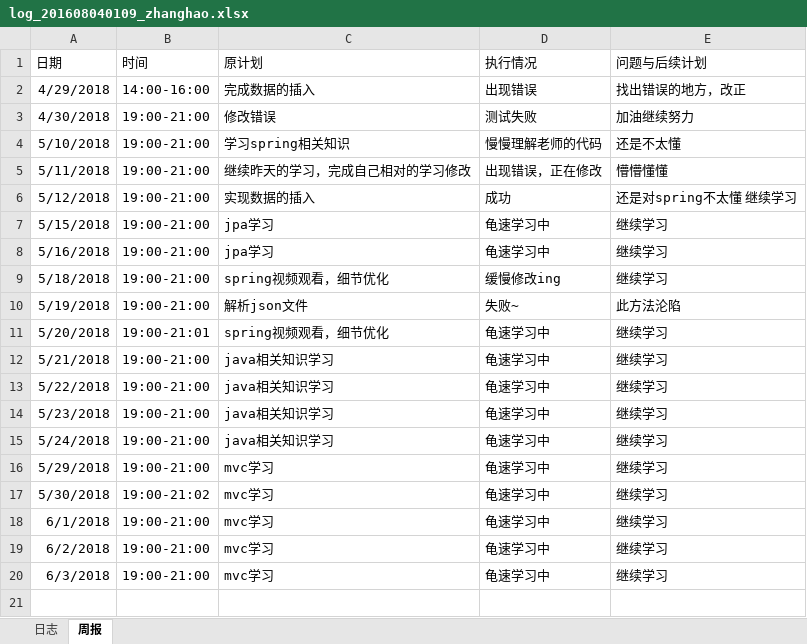
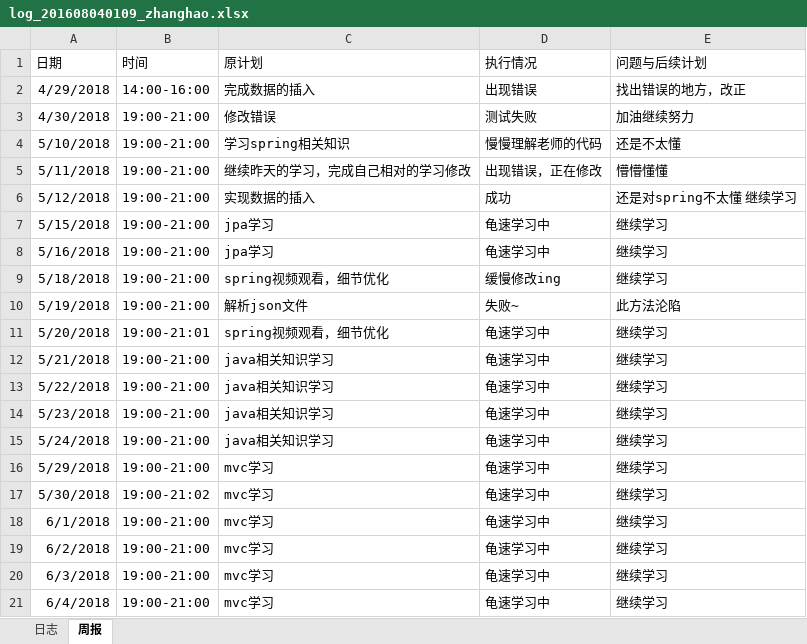
Before and after one commit to laozishidijia/emotion-analyze-cs, an Excel workbook: doc/log/log_201608040109_zhanghao.xlsx, sheet 周报, drawn as a sheet; values as stored, in another font and other column widths than the file's, no borders; the diff names each change by its address in the sheet, - before the commit and + after, or states it on an @@ line.

Commit message:
refresh

```diff
--- a/doc/log/log_201608040109_zhanghao.xlsx (sheet 周报)
+++ b/doc/log/log_201608040109_zhanghao.xlsx (sheet 周报)
+row 21: 6/4/2018 | 19:00-21:00 | mvc学习 | 龟速学习中 | 继续学习
```
